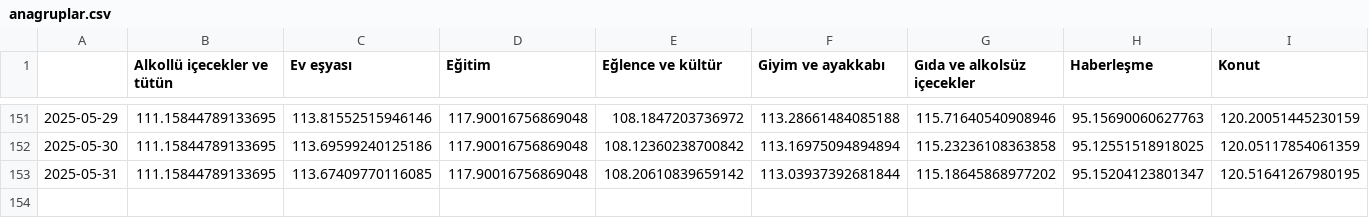
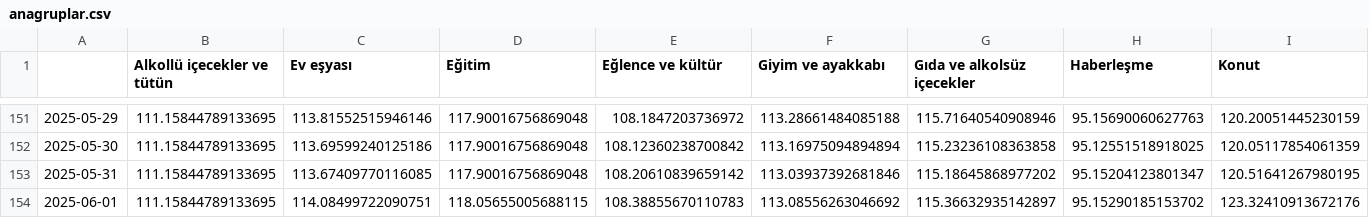
Before and after one commit to kaboya19/web-tufe-streamlit, a CSV file: anagruplar.csv, drawn as a sheet; only a part is shown, gaps mark what is left out; rows hold the shown columns only; the diff names each change by its address in the sheet, - before the commit and + after, or states it on an @@ line.

```diff
--- a/anagruplar.csv
+++ b/anagruplar.csv
-F153 (Giyim ve ayakkabı): 113.03937392681844
+F153 (Giyim ve ayakkabı): 113.03937392681846
+row 154: 2025-06-01 | 111.15844789133695 | 114.08499722090751 | 118.05655005688115 | 108.38855670110783 | 113.08556263046692 | 115.36632935142897 | 95.15290185153702 | 123.32410913672176
```
Also changed, not shown: gruplar.csv, gruplar24.csv, 8 other files.
